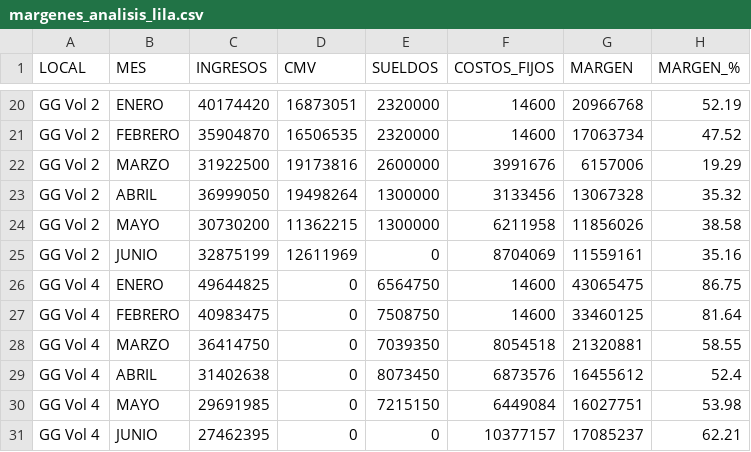
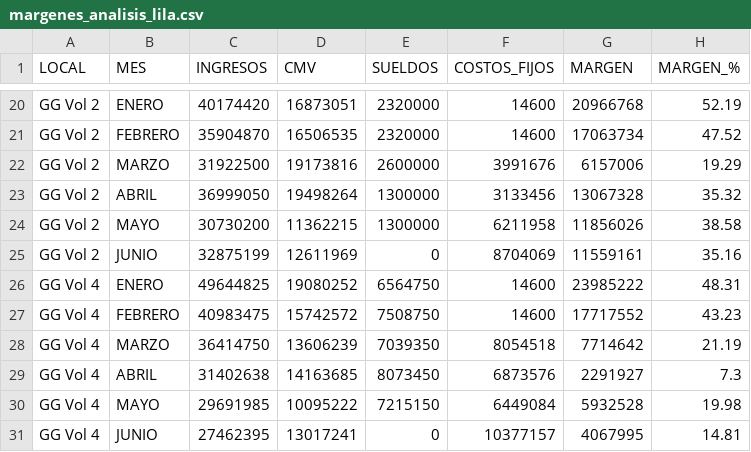
Before and after one commit to colatinto/garage_ventas, a CSV file: margenes_analisis_lila.csv, drawn as a sheet; only a part is shown, gaps mark what is left out.

```diff
--- a/margenes_analisis_lila.csv
+++ b/margenes_analisis_lila.csv
@@ -25,7 +25,7 @@ GG Vol 2,MAYO,30730200,11362215,1300000,6211958,11856026,38.58
 GG Vol 2,JUNIO,32875199,12611969,0,8704069,11559161,35.16
-GG Vol 4,ENERO,49644825,0,6564750,14600,43065475,86.75
-GG Vol 4,FEBRERO,40983475,0,7508750,14600,33460125,81.64
-GG Vol 4,MARZO,36414750,0,7039350,8054518,21320881,58.55
-GG Vol 4,ABRIL,31402638,0,8073450,6873576,16455612,52.4
-GG Vol 4,MAYO,29691985,0,7215150,6449084,16027751,53.98
-GG Vol 4,JUNIO,27462395,0,0,10377157,17085237,62.21
+GG Vol 4,ENERO,49644825,19080252,6564750,14600,23985222,48.31
+GG Vol 4,FEBRERO,40983475,15742572,7508750,14600,17717552,43.23
+GG Vol 4,MARZO,36414750,13606239,7039350,8054518,7714642,21.19
+GG Vol 4,ABRIL,31402638,14163685,8073450,6873576,2291927,7.3
+GG Vol 4,MAYO,29691985,10095222,7215150,6449084,5932528,19.98
+GG Vol 4,JUNIO,27462395,13017241,0,10377157,4067995,14.81
```
Also changed, not shown: 4 other files.
